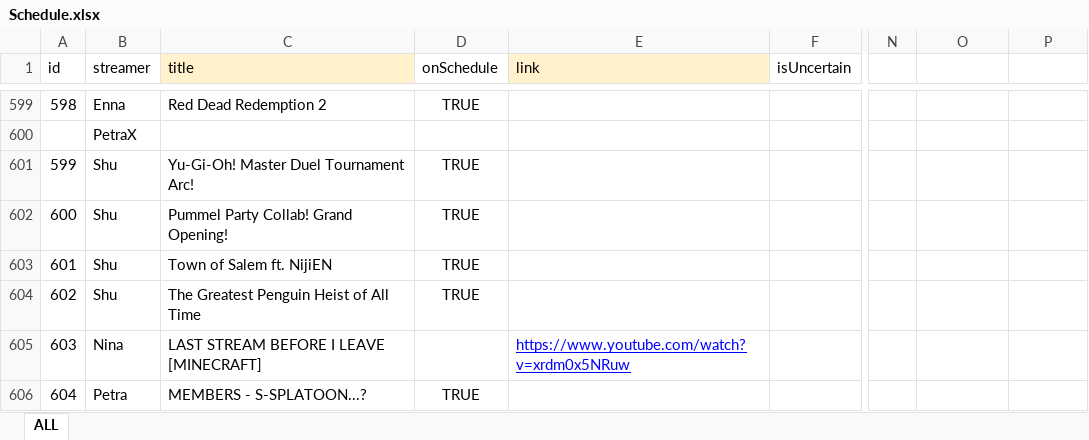
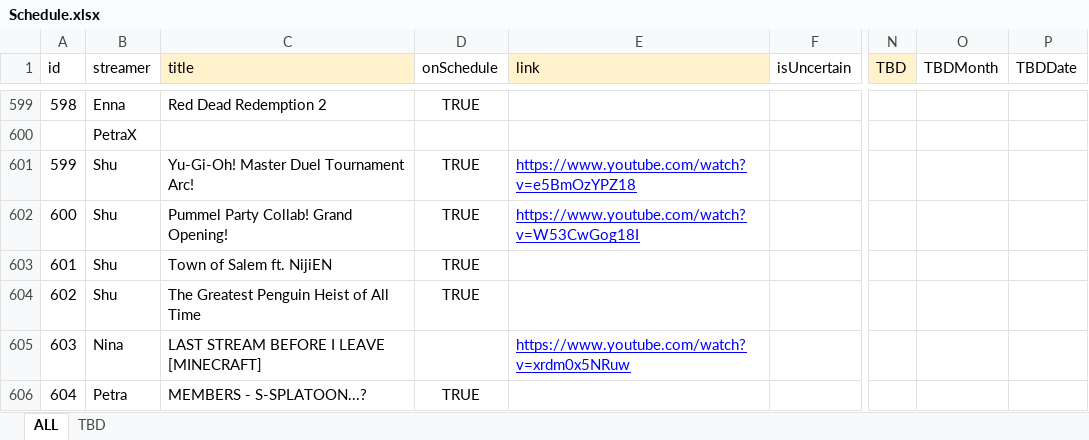
Before and after one commit to v4724/nijisanji-schedule, an Excel workbook: docs/assets/docs/Schedule.xlsx, sheet ALL, drawn as a sheet; only a part is shown, gaps mark what is left out; values as stored, in another font and other column widths than the file's, no borders; charts and pictures not drawn; the diff covers the shown part only; the diff names each change by its address in the sheet, - before the commit and + after, or states it on an @@ line.

```diff
--- a/docs/assets/docs/Schedule.xlsx (sheet ALL)
+++ b/docs/assets/docs/Schedule.xlsx (sheet ALL)
+sheet tab: TBD
-N1: (empty)
+N1: TBD
-N1 fill: none
+N1 fill: #FFF2CC
-O1: (empty)
+O1: TBDMonth
-P1: (empty)
+P1: TBDDate
-E601 (link): (empty)
+E601 (link): https://www.youtube.com/watch?v=e5BmOzYPZ18
-E602 (link): (empty)
+E602 (link): https://www.youtube.com/watch?v=W53CwGog18I
```
Also changed, not shown: 1 added row and 19 edited cells elsewhere in this sheet, charts or pictures, src/assets/docs/Schedule.xlsx, 11 other files.
